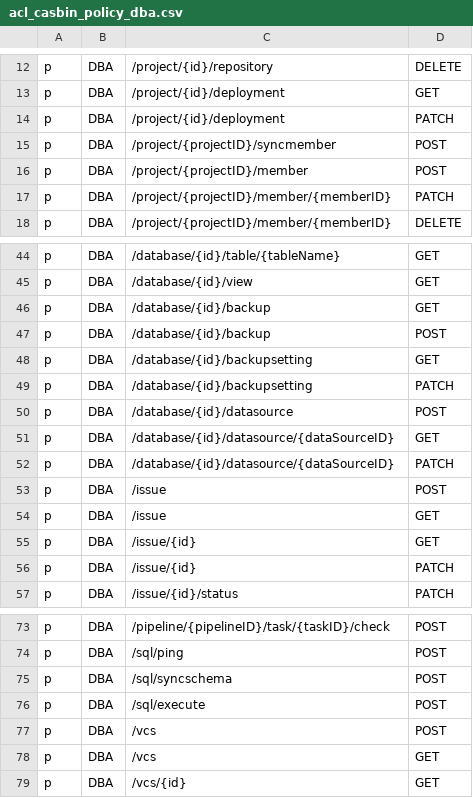
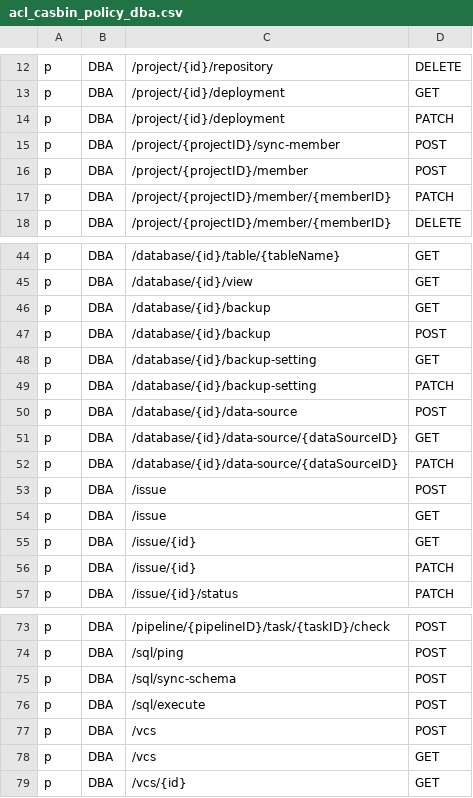
Before and after one commit to Superoldman96/bytebase, a CSV file: server/acl_casbin_policy_dba.csv, drawn as a sheet; only a part is shown, gaps mark what is left out.

```diff
--- a/server/acl_casbin_policy_dba.csv
+++ b/server/acl_casbin_policy_dba.csv
@@ -14,3 +14,3 @@ p, DBA, /project/{id}/deployment, GET
 p, DBA, /project/{id}/deployment, PATCH
-p, DBA, /project/{projectID}/syncmember, POST
+p, DBA, /project/{projectID}/sync-member, POST
 p, DBA, /project/{projectID}/member, POST
@@ -47,7 +47,7 @@ p, DBA, /database/{id}/backup, GET
 p, DBA, /database/{id}/backup, POST
-p, DBA, /database/{id}/backupsetting, GET
-p, DBA, /database/{id}/backupsetting, PATCH
-p, DBA, /database/{id}/datasource, POST
-p, DBA, /database/{id}/datasource/{dataSourceID}, GET
-p, DBA, /database/{id}/datasource/{dataSourceID}, PATCH
+p, DBA, /database/{id}/backup-setting, GET
+p, DBA, /database/{id}/backup-setting, PATCH
+p, DBA, /database/{id}/data-source, POST
+p, DBA, /database/{id}/data-source/{dataSourceID}, GET
+p, DBA, /database/{id}/data-source/{dataSourceID}, PATCH
 p, DBA, /issue, POST
@@ -74,3 +74,3 @@ p, DBA, /pipeline/{pipelineID}/task/{taskID}/check, POST
 p, DBA, /sql/ping, POST
-p, DBA, /sql/syncschema, POST
+p, DBA, /sql/sync-schema, POST
 p, DBA, /sql/execute, POST
```
Also changed, not shown: server/acl_casbin_policy_developer.csv, server/acl_casbin_policy_owner.csv, 14 other files.
